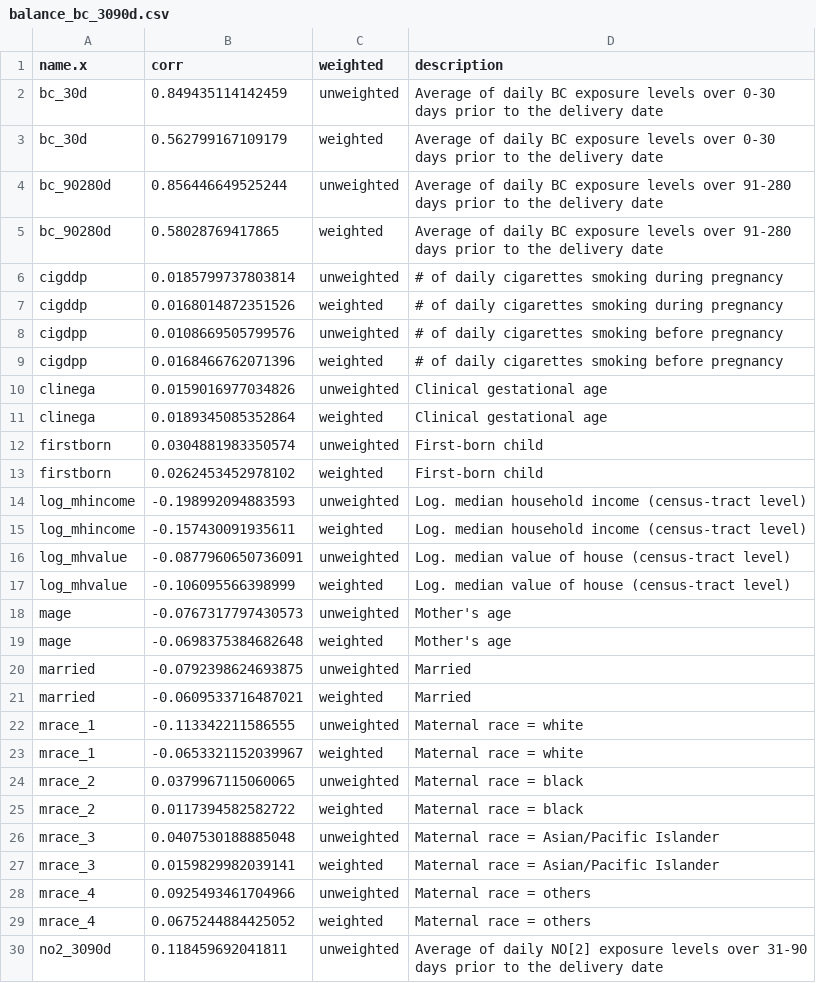
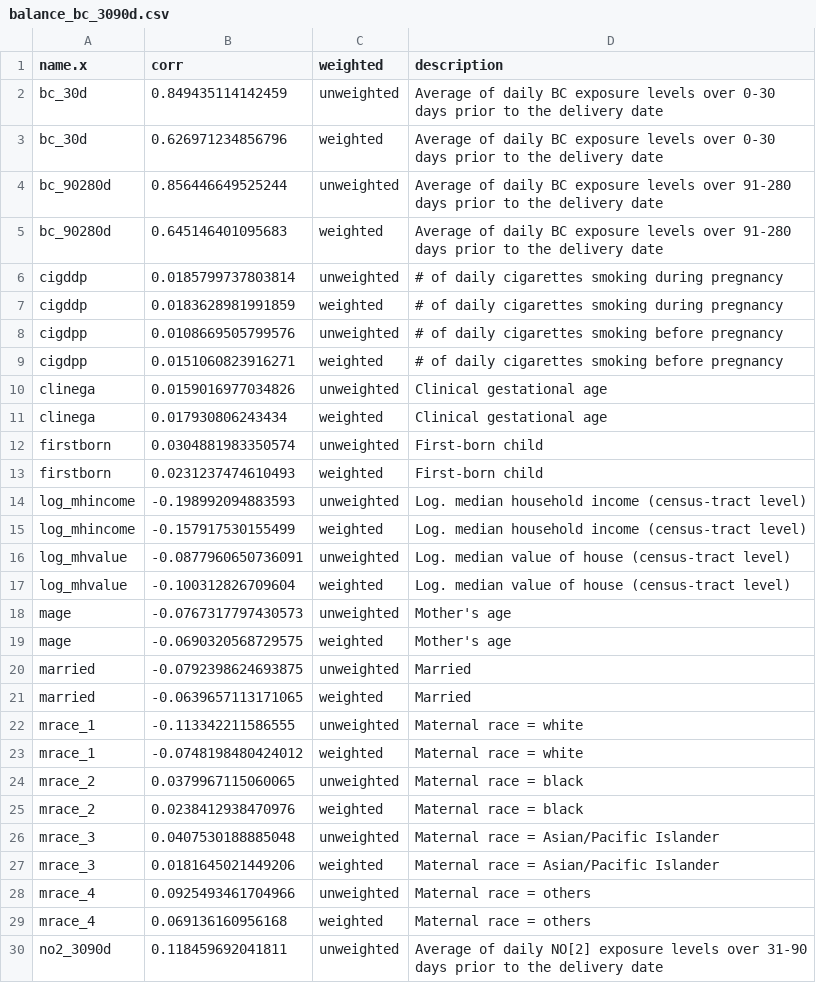
Before and after one commit to ShuxinD/causal_birthweight, a CSV file: results/3balancePlots/balance_bc_3090d.csv, drawn as a sheet; only a part is shown; the diff covers the shown part only.

```diff
--- a/results/3balancePlots/balance_bc_3090d.csv
+++ b/results/3balancePlots/balance_bc_3090d.csv
@@ -2,29 +2,29 @@ name.x,corr,weighted,description
 bc_30d,0.849435114142459,unweighted,Average of daily BC exposure levels over 0-30 days prior to the delivery date
-bc_30d,0.562799167109179,weighted,Average of daily BC exposure levels over 0-30 days prior to the delivery date
+bc_30d,0.626971234856796,weighted,Average of daily BC exposure levels over 0-30 days prior to the delivery date
 bc_90280d,0.856446649525244,unweighted,Average of daily BC exposure levels over 91-280 days prior to the delivery date
-bc_90280d,0.58028769417865,weighted,Average of daily BC exposure levels over 91-280 days prior to the delivery date
+bc_90280d,0.645146401095683,weighted,Average of daily BC exposure levels over 91-280 days prior to the delivery date
 cigddp,0.0185799737803814,unweighted,# of daily cigarettes smoking during pregnancy
-cigddp,0.0168014872351526,weighted,# of daily cigarettes smoking during pregnancy
+cigddp,0.0183628981991859,weighted,# of daily cigarettes smoking during pregnancy
 cigdpp,0.0108669505799576,unweighted,# of daily cigarettes smoking before pregnancy
-cigdpp,0.0168466762071396,weighted,# of daily cigarettes smoking before pregnancy
+cigdpp,0.0151060823916271,weighted,# of daily cigarettes smoking before pregnancy
 clinega,0.0159016977034826,unweighted,Clinical gestational age
-clinega,0.0189345085352864,weighted,Clinical gestational age
+clinega,0.017930806243434,weighted,Clinical gestational age
 firstborn,0.0304881983350574,unweighted,First-born child
-firstborn,0.0262453452978102,weighted,First-born child
+firstborn,0.0231237474610493,weighted,First-born child
 log_mhincome,-0.198992094883593,unweighted,Log. median household income (census-tract level)
-log_mhincome,-0.157430091935611,weighted,Log. median household income (census-tract level)
+log_mhincome,-0.157917530155499,weighted,Log. median household income (census-tract level)
 log_mhvalue,-0.0877960650736091,unweighted,Log. median value of house (census-tract level)
-log_mhvalue,-0.106095566398999,weighted,Log. median value of house (census-tract level)
+log_mhvalue,-0.100312826709604,weighted,Log. median value of house (census-tract level)
 mage,-0.0767317797430573,unweighted,Mother's age
-mage,-0.0698375384682648,weighted,Mother's age
+mage,-0.0690320568729575,weighted,Mother's age
 married,-0.0792398624693875,unweighted,Married
-married,-0.0609533716487021,weighted,Married
+married,-0.0639657113171065,weighted,Married
 mrace_1,-0.113342211586555,unweighted,Maternal race = white
-mrace_1,-0.0653321152039967,weighted,Maternal race = white
+mrace_1,-0.0748198480424012,weighted,Maternal race = white
 mrace_2,0.0379967115060065,unweighted,Maternal race = black
-mrace_2,0.0117394582582722,weighted,Maternal race = black
+mrace_2,0.0238412938470976,weighted,Maternal race = black
 mrace_3,0.0407530188885048,unweighted,Maternal race = Asian/Pacific Islander
-mrace_3,0.0159829982039141,weighted,Maternal race = Asian/Pacific Islander
+mrace_3,0.0181645021449206,weighted,Maternal race = Asian/Pacific Islander
 mrace_4,0.0925493461704966,unweighted,Maternal race = others
-mrace_4,0.0675244884425052,weighted,Maternal race = others
+mrace_4,0.069136160956168,weighted,Maternal race = others
 no2_3090d,0.118459692041811,unweighted,Average of daily NO[2] exposure levels over 31-90 days prior to the delivery date
```
Also changed, not shown: 15 edited cells elsewhere in this file, results/3balancePlots/balance_bc_30d.csv, results/3balancePlots/balance_bc_90280d.csv, 55 other files.
